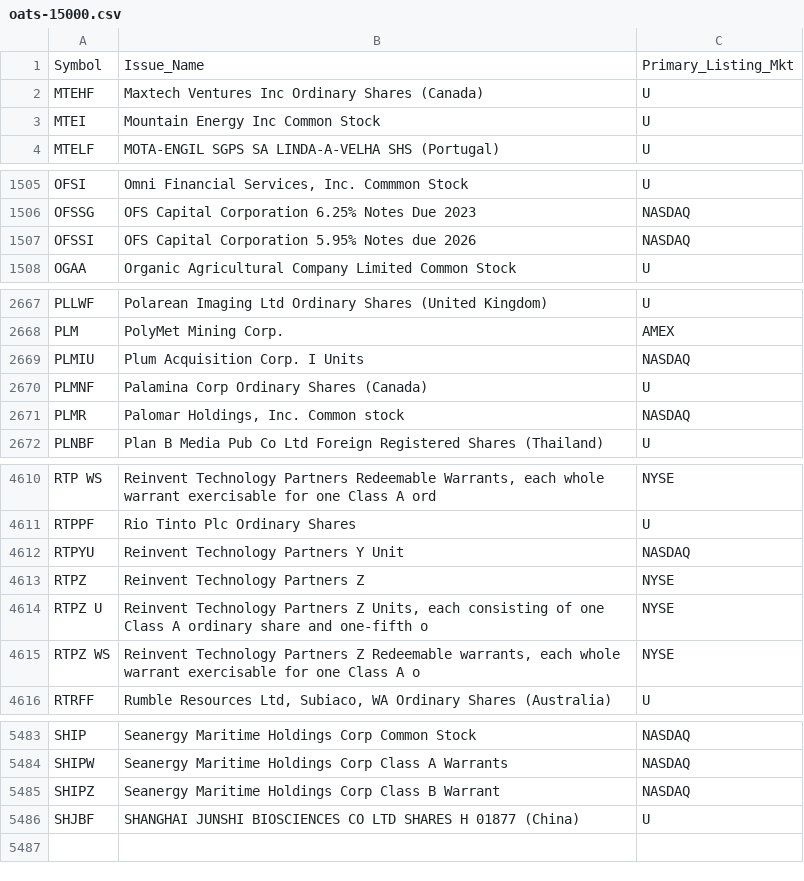
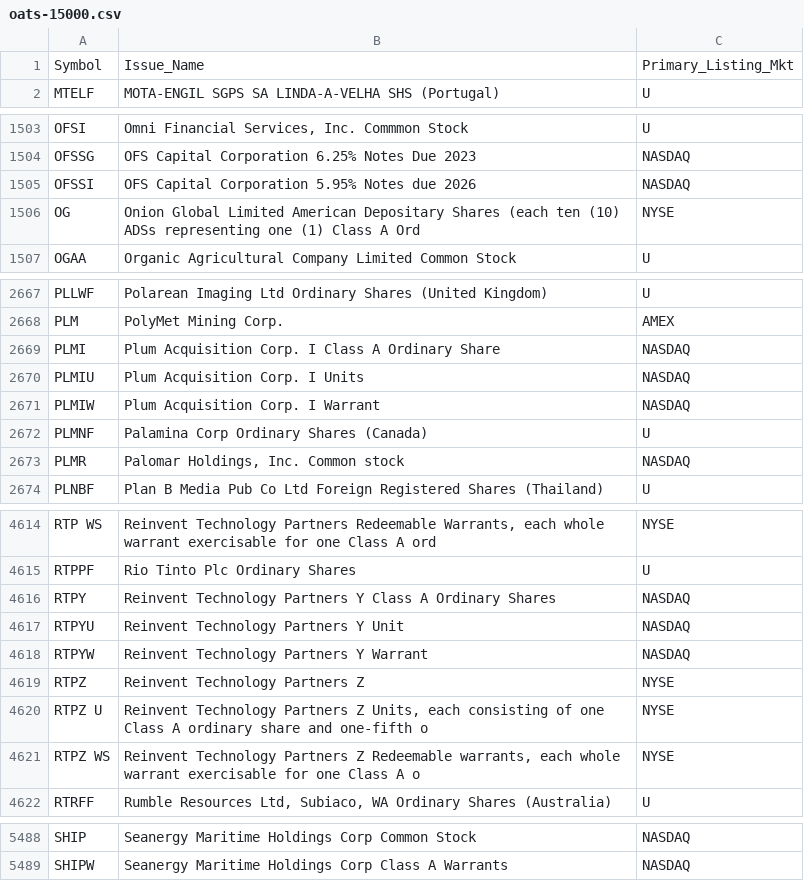
Before and after one commit to haoenhui/oats-reportable, a CSV file: oats-15000.csv, drawn as a sheet; only a part is shown, gaps mark what is left out; removed rows and columns are numbered as before the commit, all else as after; the diff covers the shown part only; the diff names each change by its address in the sheet, - before the commit and + after, or states it on an @@ line.

```diff
--- a/oats-15000.csv
+++ b/oats-15000.csv
-row 2: MTEHF | Maxtech Ventures Inc Ordinary Shares (Canada) | U
-row 3: MTEI | Mountain Energy Inc Common Stock | U
+row 1506: OG | Onion Global Limited American Depositary Shares (each ten (10) ADSs representing one (1) Class A Ord | NYSE
+row 2669: PLMI | Plum Acquisition Corp. I Class A Ordinary Share | NASDAQ
+row 2671: PLMIW | Plum Acquisition Corp. I Warrant | NASDAQ
+row 4616: RTPY | Reinvent Technology Partners Y Class A Ordinary Shares | NASDAQ
+row 4618: RTPYW | Reinvent Technology Partners Y Warrant | NASDAQ
-row 5485: SHIPZ | Seanergy Maritime Holdings Corp Class B Warrant | NASDAQ
-row 5486: SHJBF | SHANGHAI JUNSHI BIOSCIENCES CO LTD SHARES H 01877 (China) | U
```
Also changed, not shown: 4 added rows and 2 removed rows elsewhere in this file, oats-00000.csv, oats-05000.csv, 2 other files.
